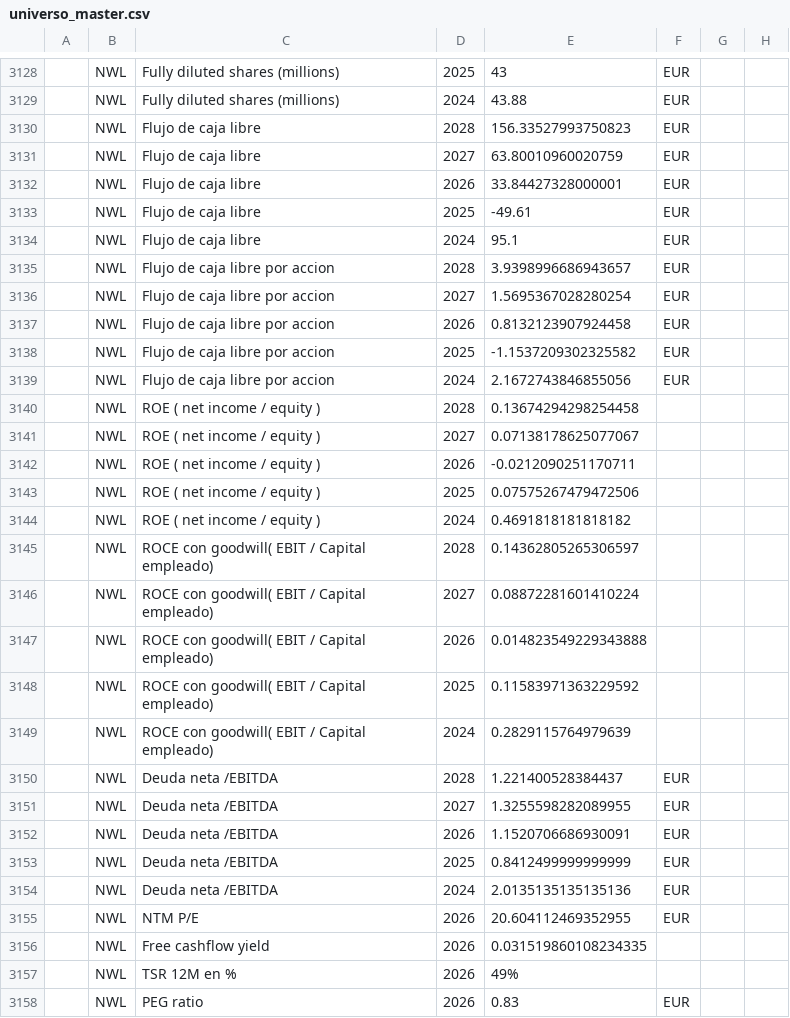
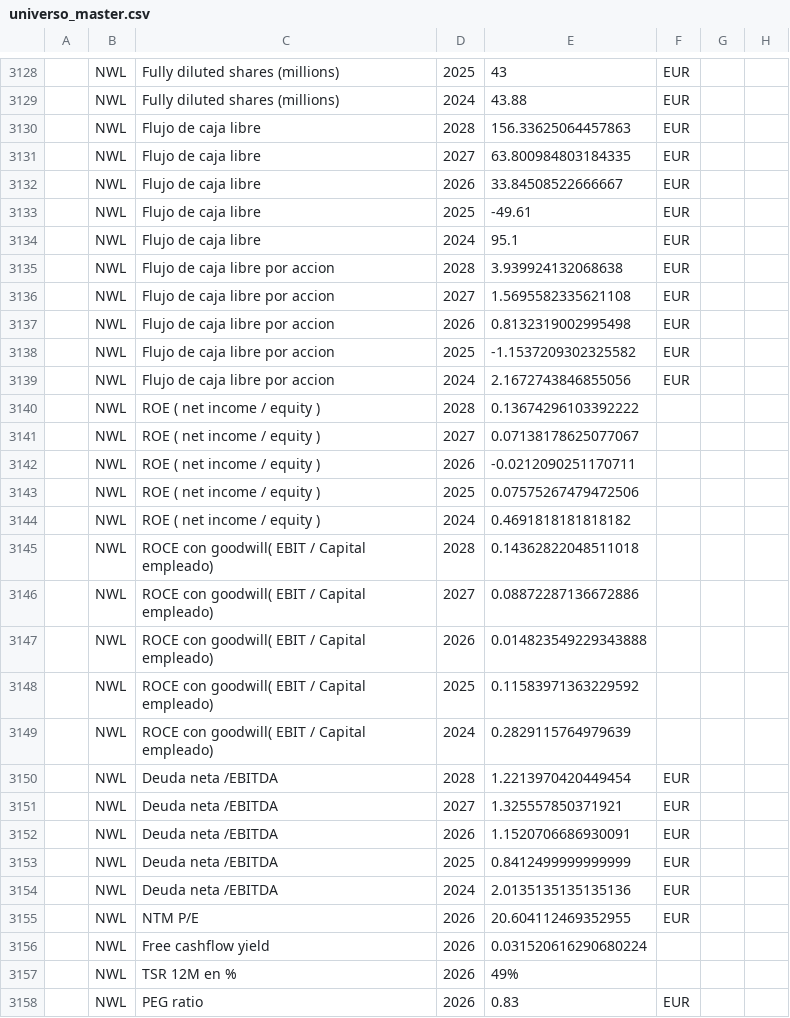
Before and after one commit to Javimoh1989/modelo-empresa-claude, a CSV file: universo_master.csv, drawn as a sheet; only a part is shown, gaps mark what is left out; the diff covers the shown part only; the diff names each change by its address in the sheet, - before the commit and + after, or states it on an @@ line.

Commit message:
Consolidación maestra del Universo de Inversión + Base de Datos de Moats

```diff
--- a/universo_master.csv
+++ b/universo_master.csv
-E3130: 156.33527993750823
+E3130: 156.33625064457863
-E3131: 63.80010960020759
+E3131: 63.800984803184335
-E3132: 33.84427328000001
+E3132: 33.84508522666667
-E3135: 3.9398996686943657
+E3135: 3.939924132068638
-E3136: 1.5695367028280254
+E3136: 1.5695582335621108
-E3137: 0.8132123907924458
+E3137: 0.8132319002995498
-E3140: 0.13674294298254458
+E3140: 0.13674296103392222
-E3145: 0.14362805265306597
+E3145: 0.14362822048511018
-E3146: 0.08872281601410224
+E3146: 0.08872287136672886
-E3150: 1.221400528384437
+E3150: 1.2213970420449454
-E3151: 1.3255598282089955
+E3151: 1.325557850371921
-E3156: 0.031519860108234335
+E3156: 0.031520616290680224
```
Also changed, not shown: 6 edited cells elsewhere in this file.
